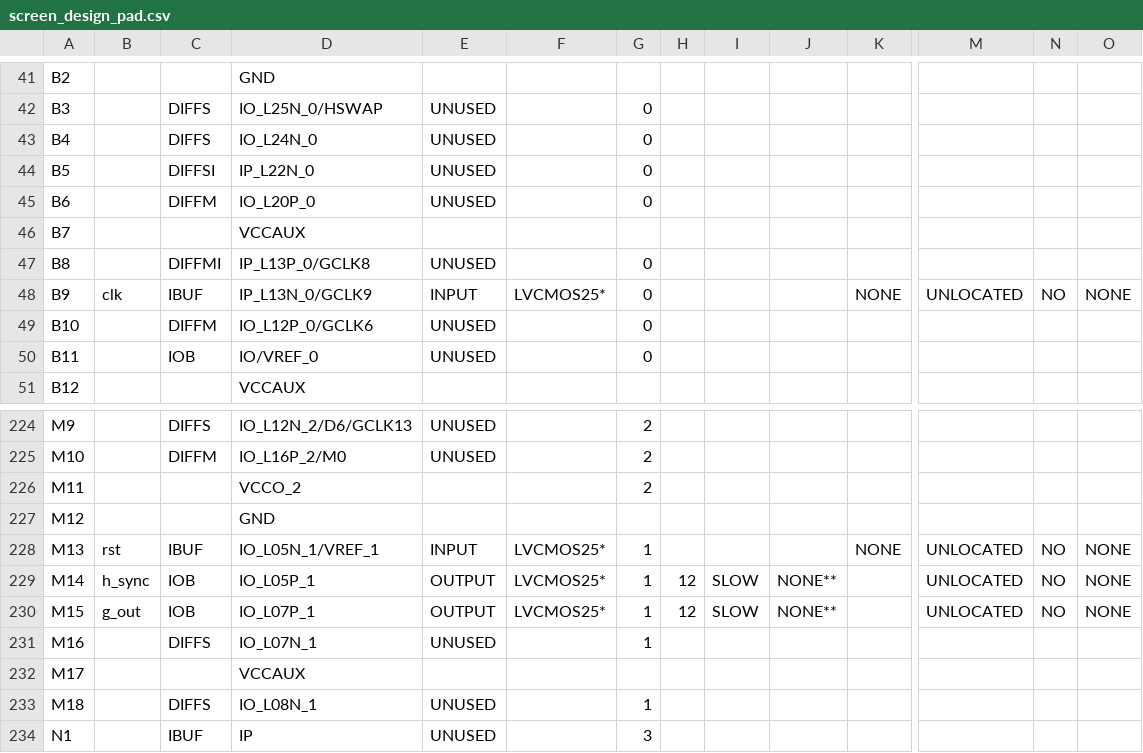
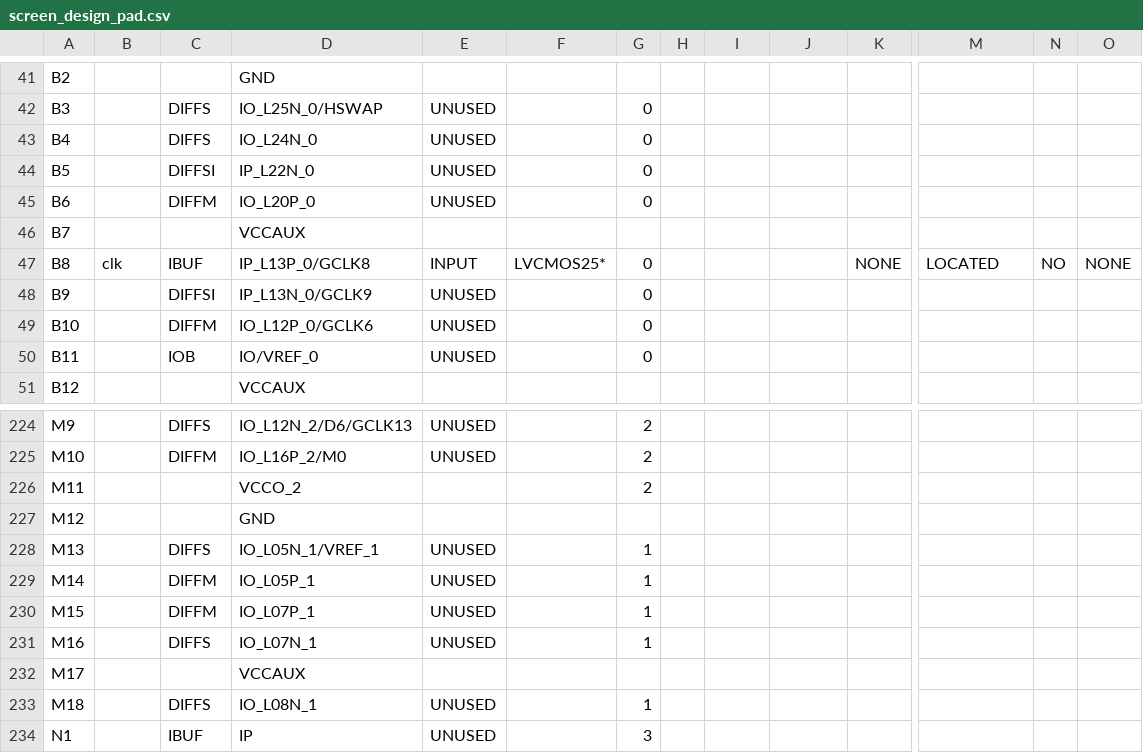
Before and after one commit to Ahish9009/VGA-Card, a CSV file: ahish-final-working/screen_design_pad.csv, drawn as a sheet; only a part is shown, gaps mark what is left out; the diff covers the shown part only; the diff names each change by its address in the sheet, - before the commit and + after, or states it on an @@ line.

Commit message:
Changes in ahish-final

```diff
--- a/ahish-final-working/screen_design_pad.csv
+++ b/ahish-final-working/screen_design_pad.csv
-B47: (empty)
+B47: clk
-C47: DIFFMI
+C47: IBUF
-E47: UNUSED
+E47: INPUT
-F47: (empty)
+F47: LVCMOS25*
-K47: (empty)
+K47: NONE
-M47: (empty)
+M47: LOCATED
-N47: (empty)
+N47: NO
-O47: (empty)
+O47: NONE
-B48: clk
+B48: (empty)
-C48: IBUF
+C48: DIFFSI
-E48: INPUT
+E48: UNUSED
-F48: LVCMOS25*
+F48: (empty)
-K48: NONE
+K48: (empty)
-M48: UNLOCATED
+M48: (empty)
-N48: NO
+N48: (empty)
-O48: NONE
+O48: (empty)
-B228: rst
+B228: (empty)
-C228: IBUF
+C228: DIFFS
-E228: INPUT
+E228: UNUSED
-F228:F230: LVCMOS25*
+F228:F230: (empty)
-K228: NONE
+K228: (empty)
-M228:M230: UNLOCATED
+M228:M230: (empty)
-N228:N230: NO
+N228:N230: (empty)
-O228:O230: NONE
+O228:O230: (empty)
-B229: h_sync
+B229: (empty)
-C229:C230: IOB
+C229:C230: DIFFM
-E229:E230: OUTPUT
+E229:E230: UNUSED
-H229:H230: 12
+H229:H230: (empty)
-I229:I230: SLOW
+I229:I230: (empty)
-J229:J230: NONE**
+J229:J230: (empty)
-B230: g_out
+B230: (empty)
```
Also changed, not shown: 97 edited cells elsewhere in this file, 38 other files.
